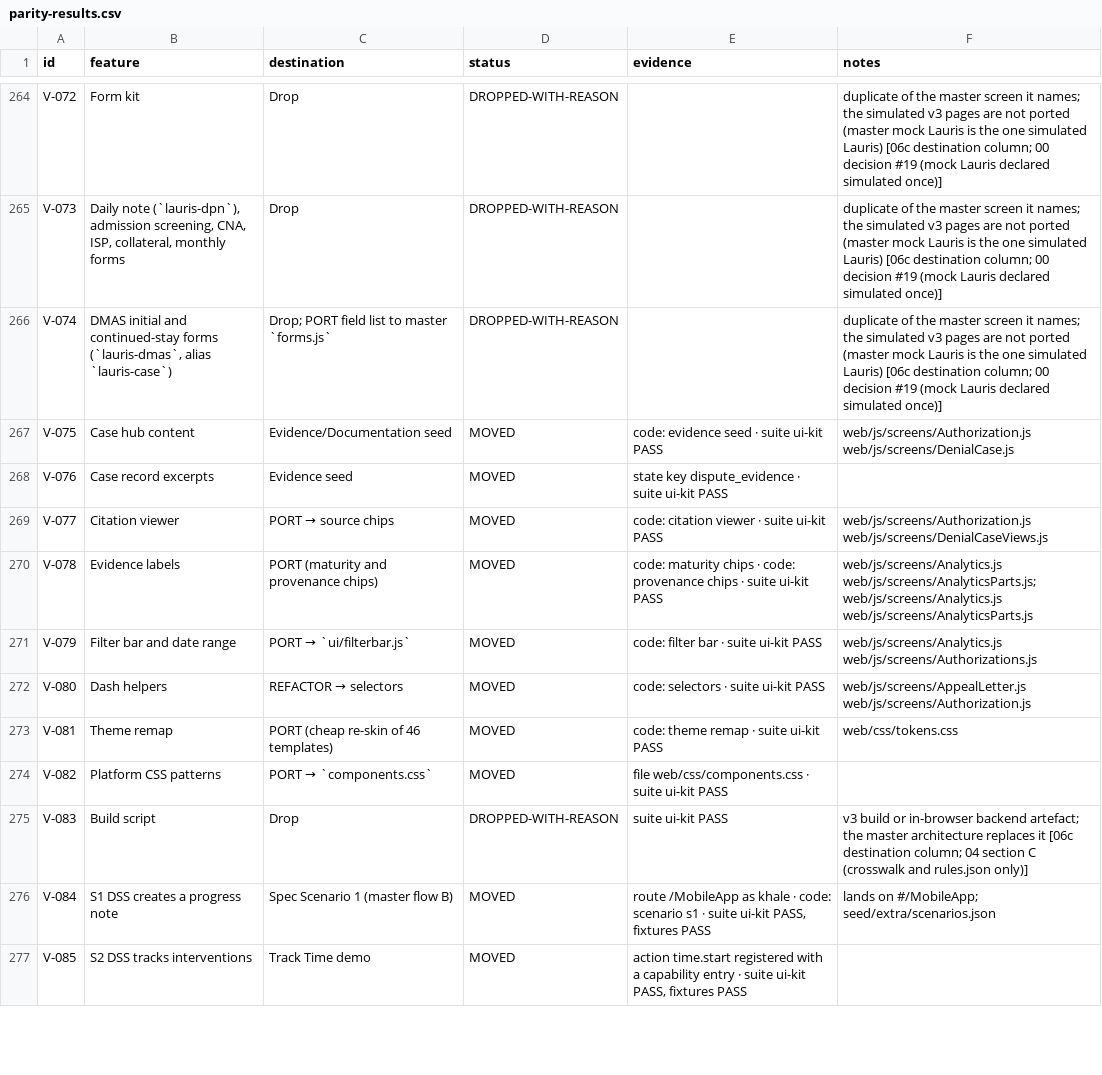
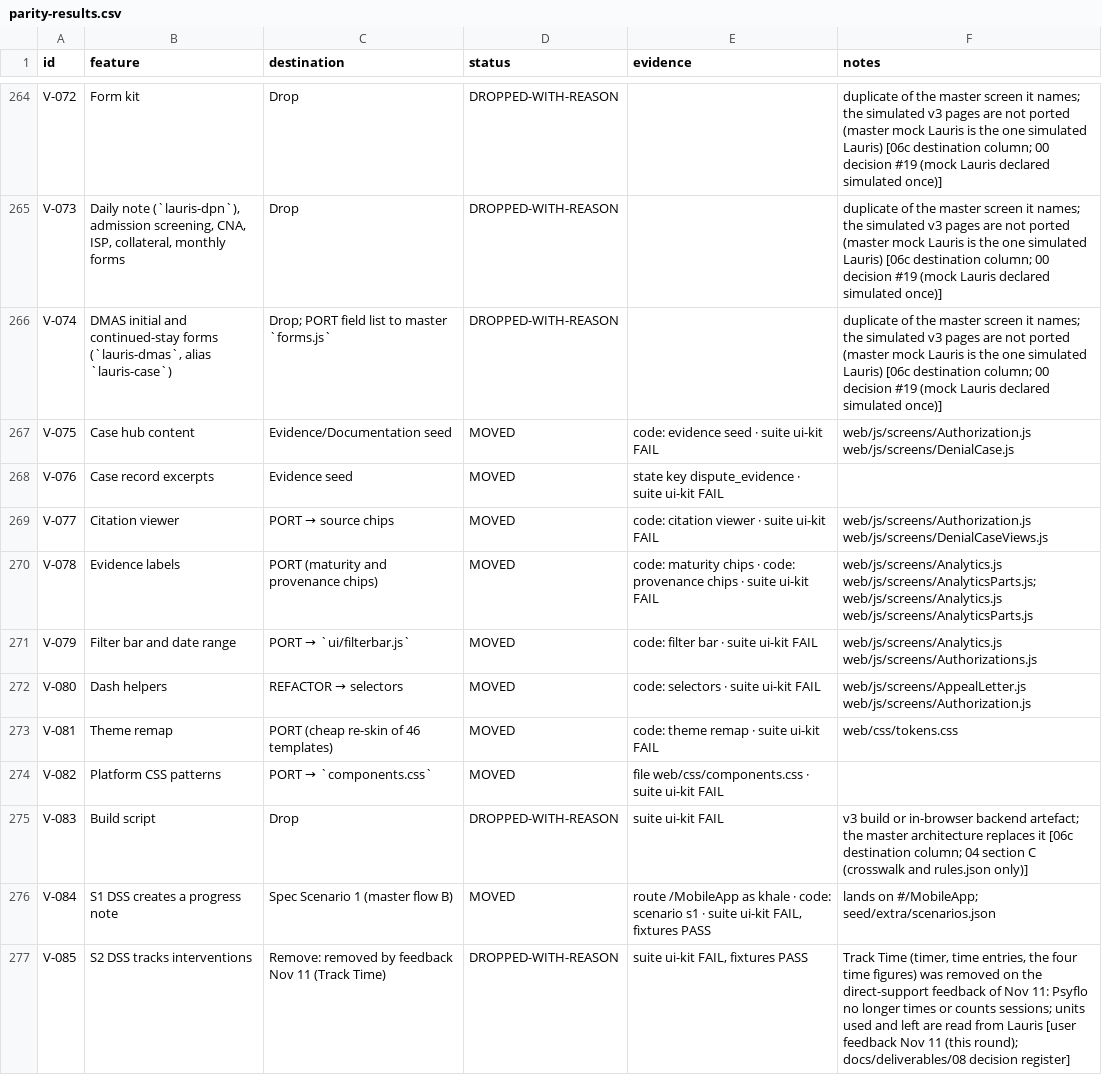
Before and after one commit to Shrav143/psyfloapp, a CSV file: demos/psyflo-unified-demo/review/qa/parity-results.csv, drawn as a sheet; only a part is shown, gaps mark what is left out; the diff covers the shown part only.

```diff
--- a/demos/psyflo-unified-demo/review/qa/parity-results.csv
+++ b/demos/psyflo-unified-demo/review/qa/parity-results.csv
@@ -266,12 +266,12 @@ V-073,"Daily note (`lauris-dpn`), admission screening, CNA, ISP, collateral, mon
 V-074,"DMAS initial and continued-stay forms (`lauris-dmas`, alias `lauris-case`)",Drop; PORT field list to master `forms.js`,DROPPED-WITH-REASON,,duplicate of the master screen it names; the simulated v3 pages are not ported (master mock Lauris is the one simulated Lauris) [06c destination column; 00 decision #19 (mock Lauris declared simulated once)]
-V-075,Case hub content,Evidence/Documentation seed,MOVED,code: evidence seed · suite ui-kit PASS,web/js/screens/Authorization.js web/js/screens/DenialCase.js
-V-076,Case record excerpts,Evidence seed,MOVED,state key dispute_evidence · suite ui-kit PASS,
-V-077,Citation viewer,PORT → source chips,MOVED,code: citation viewer · suite ui-kit PASS,web/js/screens/Authorization.js web/js/screens/DenialCaseViews.js
-V-078,Evidence labels,PORT (maturity and provenance chips),MOVED,code: maturity chips · code: provenance chips · suite ui-kit PASS,web/js/screens/Analytics.js web/js/screens/AnalyticsParts.js; web/js/screens/Analytics.js web/js/screens/AnalyticsParts.js
-V-079,Filter bar and date range,PORT → `ui/filterbar.js`,MOVED,code: filter bar · suite ui-kit PASS,web/js/screens/Analytics.js web/js/screens/Authorizations.js
-V-080,Dash helpers,REFACTOR → selectors,MOVED,code: selectors · suite ui-kit PASS,web/js/screens/AppealLetter.js web/js/screens/Authorization.js
-V-081,Theme remap,PORT (cheap re-skin of 46 templates),MOVED,code: theme remap · suite ui-kit PASS,web/css/tokens.css
-V-082,Platform CSS patterns,PORT → `components.css`,MOVED,file web/css/components.css · suite ui-kit PASS,
-V-083,Build script,Drop,DROPPED-WITH-REASON,suite ui-kit PASS,v3 build or in-browser backend artefact; the master architecture replaces it [06c destination column; 04 section C (crosswalk and rules.json only)]
-V-084,S1 DSS creates a progress note,Spec Scenario 1 (master flow B),MOVED,"route /MobileApp as khale · code: scenario s1 · suite ui-kit PASS, fixtures PASS",lands on #/MobileApp; seed/extra/scenarios.json
-V-085,S2 DSS tracks interventions,Track Time demo,MOVED,"action time.start registered with a capability entry · suite ui-kit PASS, fixtures PASS",
+V-075,Case hub content,Evidence/Documentation seed,MOVED,code: evidence seed · suite ui-kit FAIL,web/js/screens/Authorization.js web/js/screens/DenialCase.js
+V-076,Case record excerpts,Evidence seed,MOVED,state key dispute_evidence · suite ui-kit FAIL,
+V-077,Citation viewer,PORT → source chips,MOVED,code: citation viewer · suite ui-kit FAIL,web/js/screens/Authorization.js web/js/screens/DenialCaseViews.js
+V-078,Evidence labels,PORT (maturity and provenance chips),MOVED,code: maturity chips · code: provenance chips · suite ui-kit FAIL,web/js/screens/Analytics.js web/js/screens/AnalyticsParts.js; web/js/screens/Analytics.js web/js/screens/AnalyticsParts.js
+V-079,Filter bar and date range,PORT → `ui/filterbar.js`,MOVED,code: filter bar · suite ui-kit FAIL,web/js/screens/Analytics.js web/js/screens/Authorizations.js
+V-080,Dash helpers,REFACTOR → selectors,MOVED,code: selectors · suite ui-kit FAIL,web/js/screens/AppealLetter.js web/js/screens/Authorization.js
+V-081,Theme remap,PORT (cheap re-skin of 46 templates),MOVED,code: theme remap · suite ui-kit FAIL,web/css/tokens.css
+V-082,Platform CSS patterns,PORT → `components.css`,MOVED,file web/css/components.css · suite ui-kit FAIL,
+V-083,Build script,Drop,DROPPED-WITH-REASON,suite ui-kit FAIL,v3 build or in-browser backend artefact; the master architecture replaces it [06c destination column; 04 section C (crosswalk and rules.json only)]
+V-084,S1 DSS creates a progress note,Spec Scenario 1 (master flow B),MOVED,"route /MobileApp as khale · code: scenario s1 · suite ui-kit FAIL, fixtures PASS",lands on #/MobileApp; seed/extra/scenarios.json
+V-085,S2 DSS tracks interventions,Remove: removed by feedback Nov 11 (Track Time),DROPPED-WITH-REASON,"suite ui-kit FAIL, fixtures PASS","Track Time (timer, time entries, the four time figures) was removed on the direct-support feedback of Nov 11: Psyflo no longer times or counts sessions; units used and left are read from Lauris [user feedback Nov 11 (this round); docs/deliverables/08 decision register]"
```
Also changed, not shown: 66 edited cells elsewhere in this file, 32 other files.
